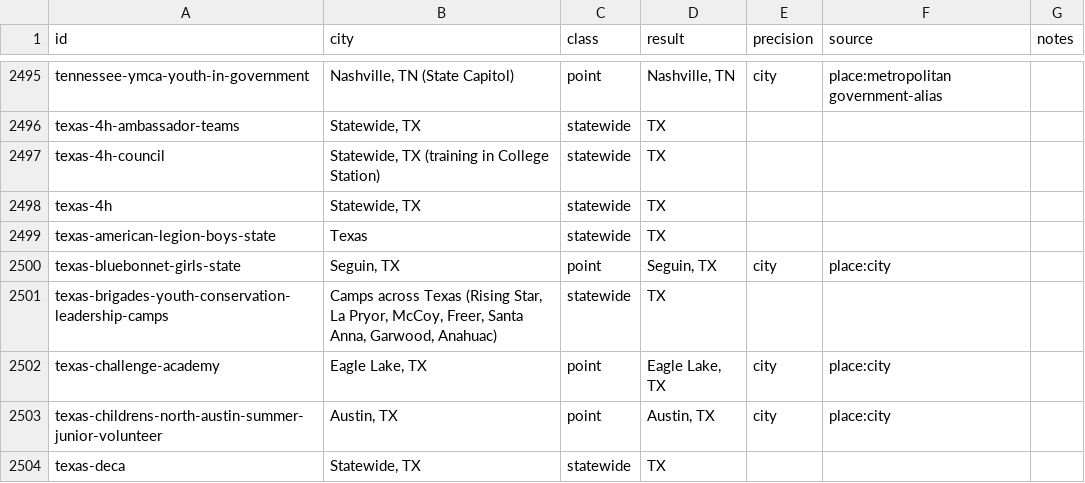
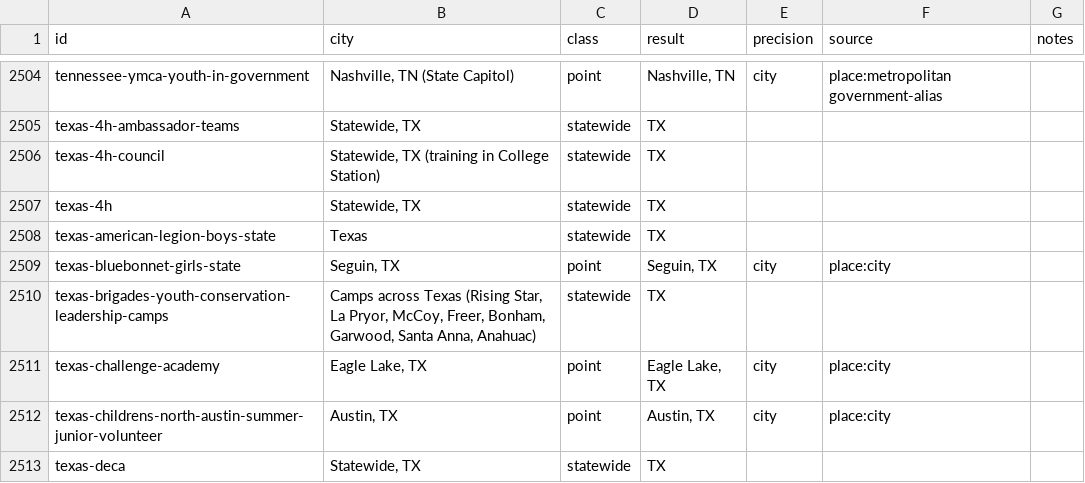
Before and after one commit to VadneyK/internships, a TSV file: tools/geo/trace.tsv, drawn as a sheet; only a part is shown, gaps mark what is left out; the diff covers the shown part only.

```diff
--- a/tools/geo/trace.tsv
+++ b/tools/geo/trace.tsv
@@ -2500,3 +2509,3 @@ texas-american-legion-boys-state	Texas	statewide	TX
 texas-bluebonnet-girls-state	Seguin, TX	point	Seguin, TX	city	place:city	
-texas-brigades-youth-conservation-leadership-camps	Camps across Texas (Rising Star, La Pryor, McCoy, Freer, Santa Anna, Garwood, Anahuac)	statewide	TX			
+texas-brigades-youth-conservation-leadership-camps	Camps across Texas (Rising Star, La Pryor, McCoy, Freer, Bonham, Garwood, Santa Anna, Anahuac)	statewide	TX			
 texas-challenge-academy	Eagle Lake, TX	point	Eagle Lake, TX	city	place:city	
```
Also changed, not shown: 9 added rows and 2 edited cells elsewhere in this file, 59 other files.
